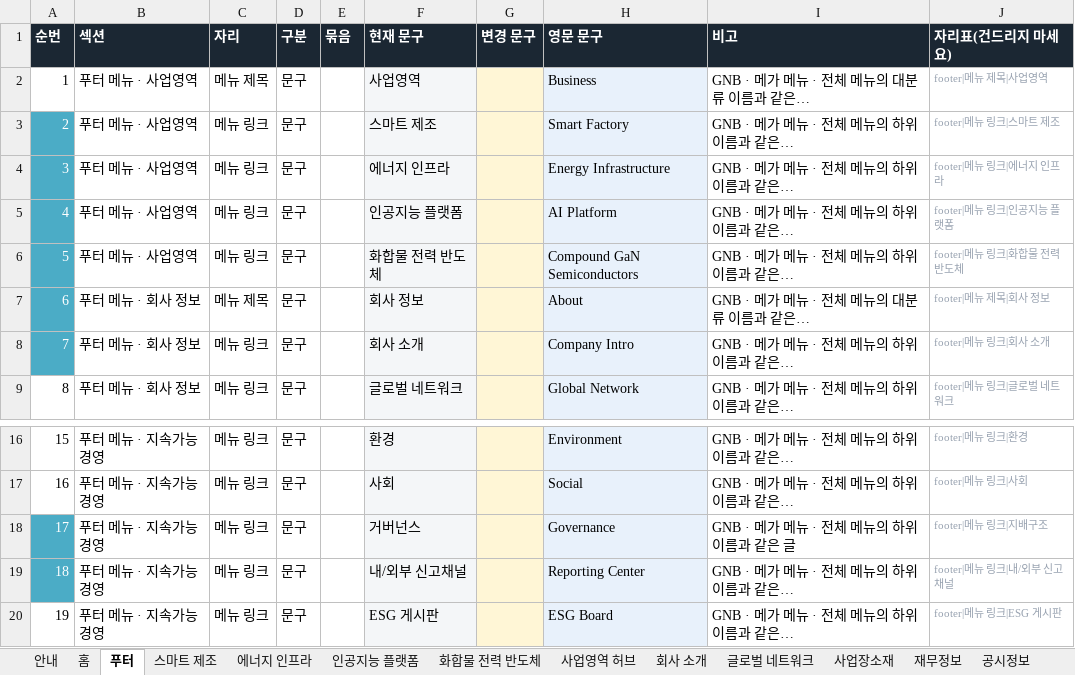
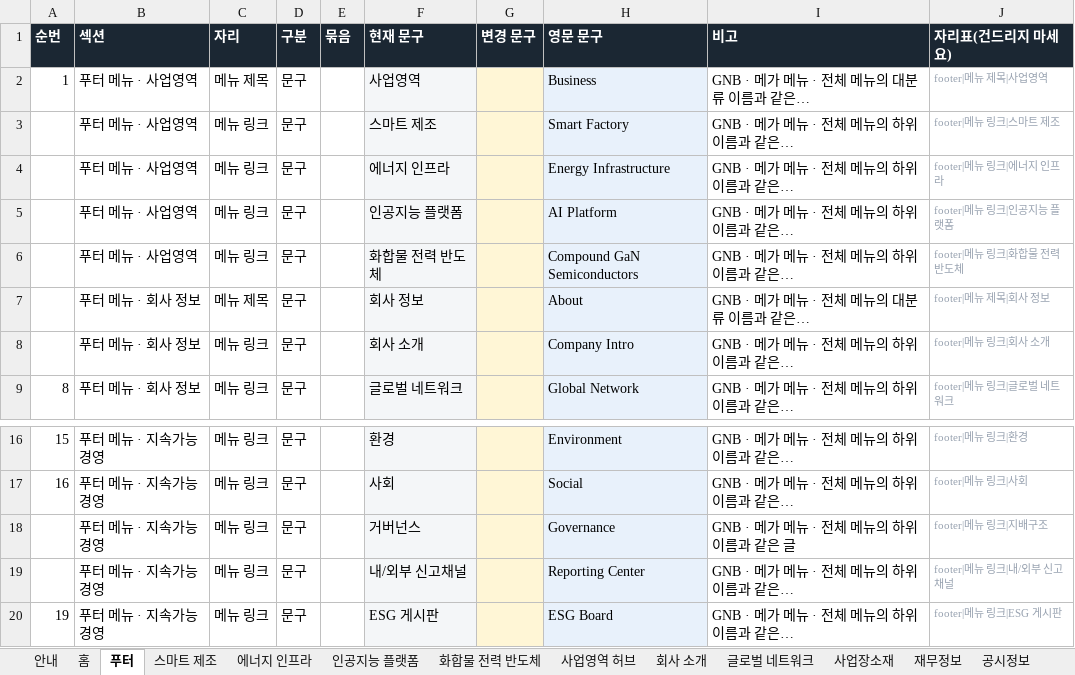
Before and after one commit to 01hye0ne/apro-website, an Excel workbook: content-export/국문영문글정리.xlsx, sheet 푸터, drawn as a sheet; only a part is shown, gaps mark what is left out; long unchanged cells end in …; values as stored, in another font and other column widths than the file's, no borders; the diff names each change by its address in the sheet, - before the commit and + after, or states it on an @@ line.

```diff
--- a/content-export/국문영문글정리.xlsx (sheet 푸터)
+++ b/content-export/국문영문글정리.xlsx (sheet 푸터)
-A3:A8 fill: #4BACC6
+A3:A8 fill: none
-A18:A19 fill: #4BACC6
+A18:A19 fill: none
```
Also changed, not shown: sheet ESG 게시판, sheet 내외부 신고채널, sheet 환경, sheet 사회, sheet 지배구조, sheet 홈, 7 more sheets, 6 other files.
